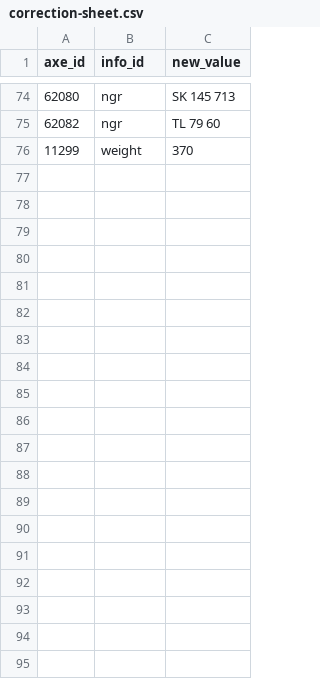
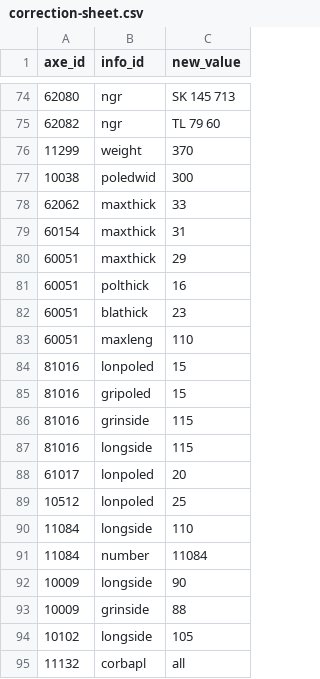
Before and after one commit to leigh-nugent/neo-axes, a CSV file: data/correction-sheet.csv, drawn as a sheet; only a part is shown, gaps mark what is left out; the diff covers the shown part only.

Commit message:
checked through outliers and corrected data entry errors

```diff
--- a/data/correction-sheet.csv
+++ b/data/correction-sheet.csv
@@ -76 +76,20 @@
 11299,"weight",370
+10038,"poledwid",300
+62062,"maxthick",33
+60154,"maxthick",31
+60051,"maxthick",29
+60051,"polthick",16
+60051,"blathick",23
+60051,"maxleng",110
+81016,"lonpoled",15
+81016,"gripoled",15
+81016,"grinside",115
+81016,"longside",115
+61017,"lonpoled",20
+10512,"lonpoled",25
+11084,"longside",110
+11084,"number",11084
+10009,"longside",90
+10009,"grinside",88
+10102,"longside",105
+11132,"corbapl","all"
```
Also changed, not shown: 31 added rows elsewhere in this file, 1 other file.
